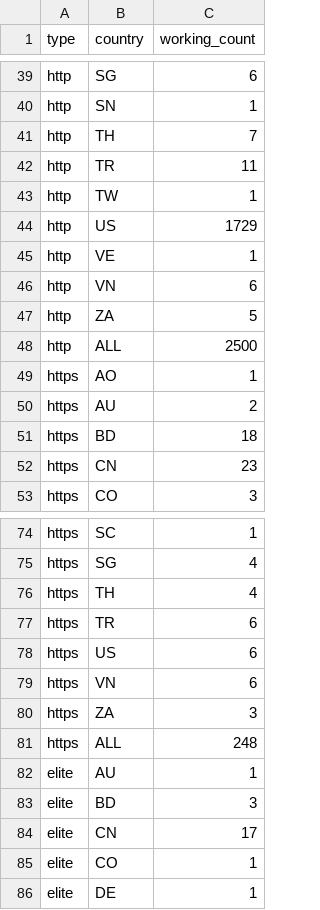
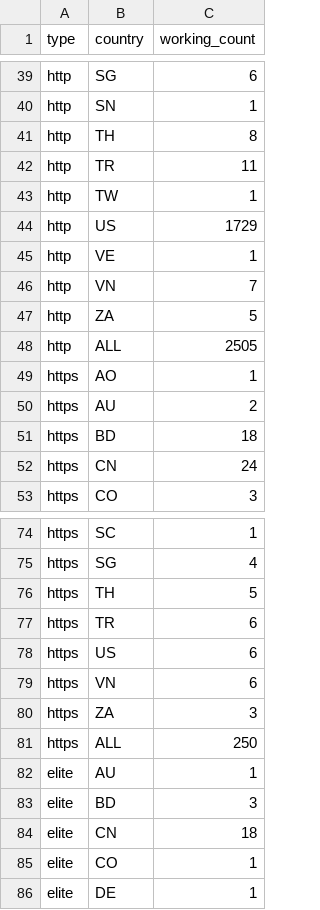
Before and after one commit to asifshaikhtsn/pc, a CSV file: stats/summary.csv, drawn as a sheet; only a part is shown, gaps mark what is left out; the diff covers the shown part only.

```diff
--- a/stats/summary.csv
+++ b/stats/summary.csv
@@ -40,3 +40,3 @@ http,SG,6
 http,SN,1
-http,TH,7
+http,TH,8
 http,TR,11
@@ -45,5 +45,5 @@ http,US,1729
 http,VE,1
-http,VN,6
+http,VN,7
 http,ZA,5
-http,ALL,2500
+http,ALL,2505
 https,AO,1
@@ -51,3 +51,3 @@ https,AU,2
 https,BD,18
-https,CN,23
+https,CN,24
 https,CO,3
@@ -75,3 +75,3 @@ https,SC,1
 https,SG,4
-https,TH,4
+https,TH,5
 https,TR,6
@@ -80,6 +80,6 @@ https,VN,6
 https,ZA,3
-https,ALL,248
+https,ALL,250
 elite,AU,1
 elite,BD,3
-elite,CN,17
+elite,CN,18
 elite,CO,1
```
Also changed, not shown: 3 edited cells elsewhere in this file, 44 other files.
